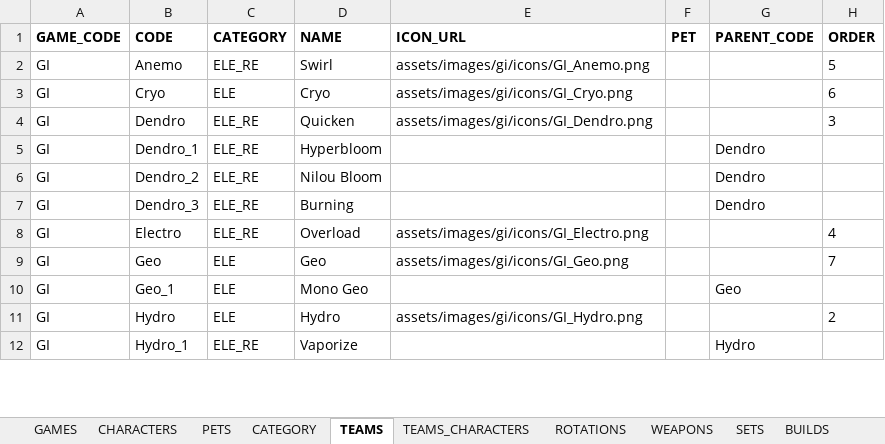
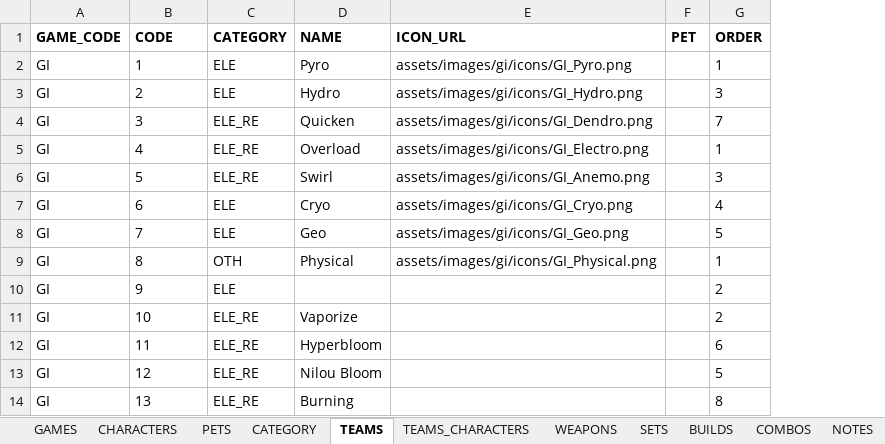
Before and after one commit to Muath-AlBassam/game-guides, an Excel workbook: docs/assets/Game Guides DB.xlsx, sheet TEAMS, drawn as a sheet; only a part is shown; values as stored, in another font and other column widths than the file's, no borders; charts and pictures and table styles not drawn; removed rows and columns are numbered as before the commit, all else as after; the diff covers the shown part only; the diff names each change by its address in the sheet, - before the commit and + after, or states it on an @@ line.

Commit message:
add filter to team-list

```diff
--- a/docs/assets/Game Guides DB.xlsx (sheet TEAMS)
+++ b/docs/assets/Game Guides DB.xlsx (sheet TEAMS)
-sheet tab: ROTATIONS
-column G (PARENT_CODE), row 12: Hydro
-B2 (CODE): Anemo
+B2 (CODE): 1
-C2 (CATEGORY): ELE_RE
+C2 (CATEGORY): ELE
-D2 (NAME): Swirl
+D2 (NAME): Pyro
-E2 (ICON_URL): assets/images/gi/icons/GI_Anemo.png
+E2 (ICON_URL): assets/images/gi/icons/GI_Pyro.png
-G2 (ORDER): 5
+G2 (ORDER): 1
-B3 (CODE): Cryo
+B3 (CODE): 2
-D3 (NAME): Cryo
+D3 (NAME): Hydro
-E3 (ICON_URL): assets/images/gi/icons/GI_Cryo.png
+E3 (ICON_URL): assets/images/gi/icons/GI_Hydro.png
-G3 (ORDER): 6
+G3 (ORDER): 3
-B4 (CODE): Dendro
+B4 (CODE): 3
-G4 (ORDER): 3
+G4 (ORDER): 7
-row 5: GI | Dendro_1 | ELE_RE | Hyperbloom |  |  | Dendro
-row 6: GI | Dendro_2 | ELE_RE | Nilou Bloom |  |  | Dendro
-row 7: GI | Dendro_3 | ELE_RE | Burning |  |  | Dendro
-B5 (CODE): Electro
+B5 (CODE): 4
-G5 (ORDER): 4
+G5 (ORDER): 1
+row 6: GI | 5 | ELE_RE | Swirl | assets/images/gi/icons/GI_Anemo.png |  | 3
+row 7: GI | 6 | ELE | Cryo | assets/images/gi/icons/GI_Cryo.png |  | 4
-B8 (CODE): Geo
+B8 (CODE): 7
-G8 (ORDER): 7
+G8 (ORDER): 5
-row 10: GI | Geo_1 | ELE | Mono Geo |  |  | Geo
+row 9: GI | 8 | OTH | Physical | assets/images/gi/icons/GI_Physical.png |  | 1
-B10 (CODE): Hydro
+B10 (CODE): 9
-D10 (NAME): Hydro
+D10 (NAME): (empty)
-E10 (ICON_URL): assets/images/gi/icons/GI_Hydro.png
+E10 (ICON_URL): (empty)
-B11 (CODE): Hydro_1
+B11 (CODE): 10
-G11 (ORDER): (empty)
+G11 (ORDER): 2
+row 12: GI | 11 | ELE_RE | Hyperbloom |  |  | 6
+row 13: GI | 12 | ELE_RE | Nilou Bloom |  |  | 5
+row 14: GI | 13 | ELE_RE | Burning |  |  | 8
```
Also changed, not shown: 2 added rows, 6 removed rows and 81 edited cells elsewhere in this sheet, sheet TEAMS_CHARACTERS, sheet BUILDS, sheet SETS, sheet NOTES, sheet WEAPONS, sheet CHARACTERS, 5 more sheets, charts or pictures, src/assets/Game Guides DB.xlsx, 7 other files.
